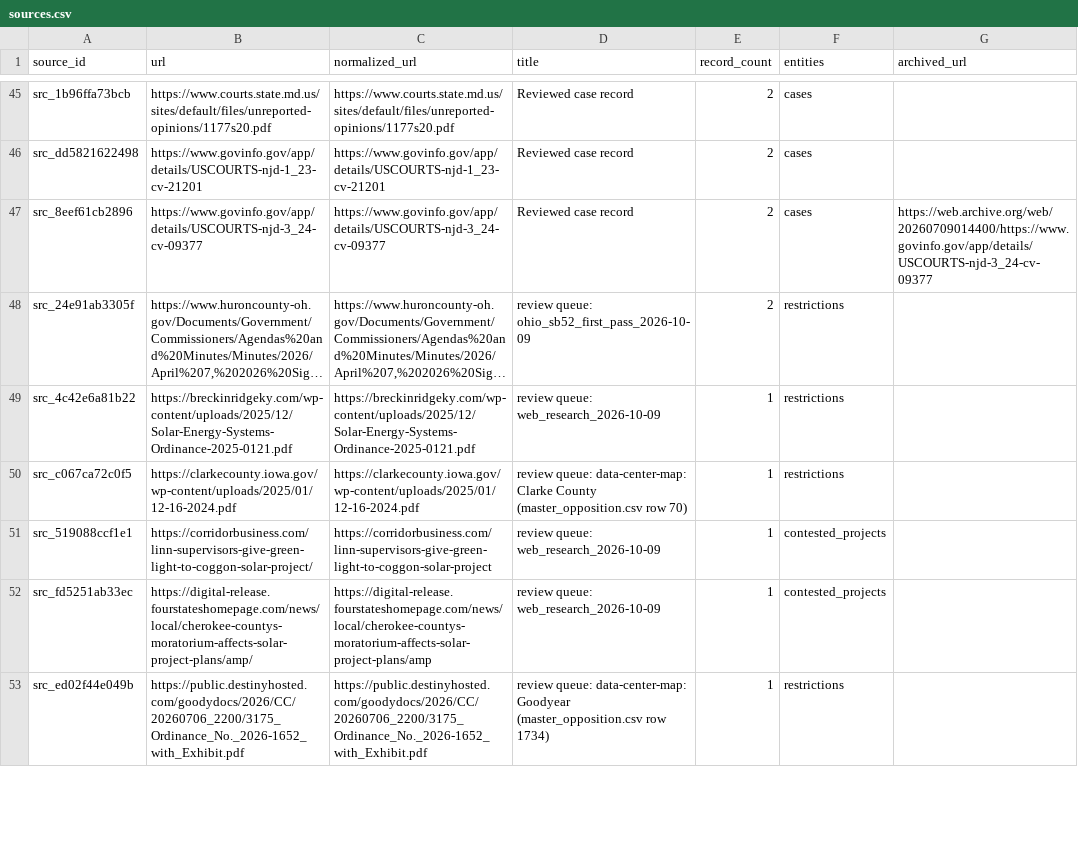
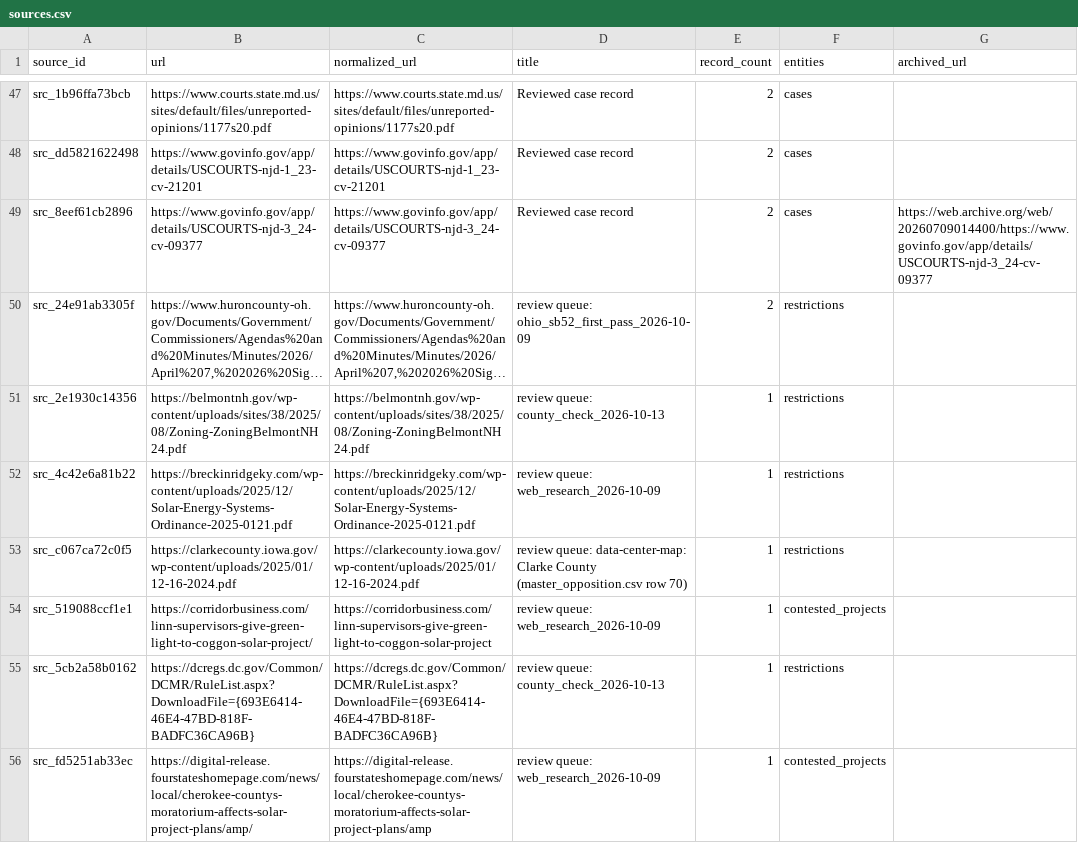
Before and after one commit to pricephillips/renewable-opposition, a CSV file: data/processed/sources.csv, drawn as a sheet; only a part is shown, gaps mark what is left out; the shorter side is filled out with more unchanged rows; long unchanged cells end in …; the diff covers the shown part only; the diff names each change by its address in the sheet, - before the commit and + after, or states it on an @@ line.

```diff
--- a/data/processed/sources.csv
+++ b/data/processed/sources.csv
+row 51: src_2e1930c14356 | https://belmontnh.gov/wp-content/uploads/sites/38/2025/08/Zoning-ZoningBelmontNH24.pdf | https://belmontnh.gov/wp-content/uploads/sites/38/2025/08/Zoning-ZoningBelmontNH24.pdf | review queue: county_check_2026-10-13 | 1 | restrictions
+row 55: src_5cb2a58b0162 | https://dcregs.dc.gov/Common/DCMR/RuleList.aspx?DownloadFile={693E6414-46E4-47BD-818F-BADFC36CA96B} | https://dcregs.dc.gov/Common/DCMR/RuleList.aspx?DownloadFile={693E6414-46E4-47BD-818F-BADFC36CA96B} | review queue: county_check_2026-10-13 | 1 | restrictions
```
Also changed, not shown: 5 added rows elsewhere in this file, data/processed/county_summary.csv, data/review/examination_worklist.csv, 45 other files.
